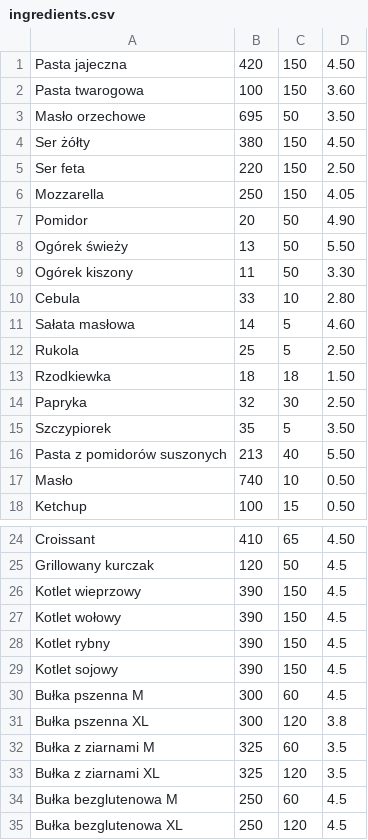
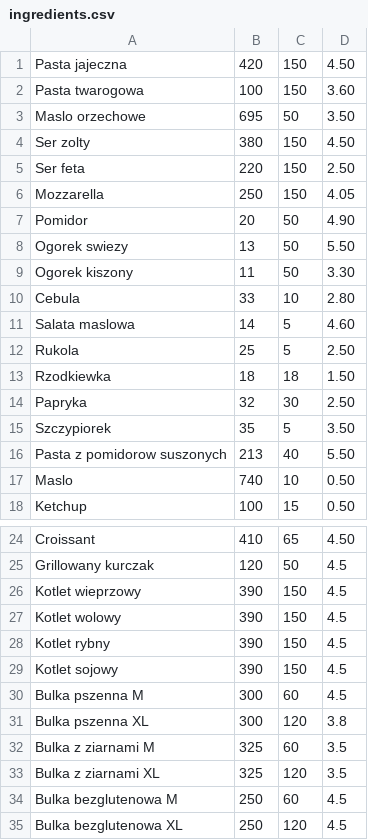
Before and after one commit to ork-a/pan_kanapka, a CSV file: PanKanapka/doc/demo_data_in_csv/ingredients.csv, drawn as a sheet; only a part is shown, gaps mark what is left out.

```diff
--- a/PanKanapka/doc/demo_data_in_csv/ingredients.csv
+++ b/PanKanapka/doc/demo_data_in_csv/ingredients.csv
@@ -2,4 +2,4 @@ Pasta jajeczna,420,150,4.50
 Pasta twarogowa,100,150,3.60
-Masło orzechowe,695,50,3.50
-Ser żółty,380,150,4.50
+Maslo orzechowe,695,50,3.50
+Ser zolty,380,150,4.50
 Ser feta,220,150,2.50
@@ -7,6 +7,6 @@ Mozzarella,250,150,4.05
 Pomidor,20,50,4.90
-Ogórek świeży,13,50,5.50
-Ogórek kiszony,11,50,3.30
+Ogorek swiezy,13,50,5.50
+Ogorek kiszony,11,50,3.30
 Cebula,33,10,2.80
-Sałata masłowa,14,5,4.60
+Salata maslowa,14,5,4.60
 Rukola,25,5,2.50
@@ -15,4 +15,4 @@ Papryka,32,30,2.50
 Szczypiorek,35,5,3.50
-Pasta z pomidorów suszonych,213,40,5.50
-Masło,740,10,0.50
+Pasta z pomidorow suszonych,213,40,5.50
+Maslo,740,10,0.50
 Ketchup,100,15,0.50
@@ -26,10 +26,10 @@ Grillowany kurczak,120,50,4.5
 Kotlet wieprzowy,390,150,4.5
-Kotlet wołowy,390,150,4.5
+Kotlet wolowy,390,150,4.5
 Kotlet rybny,390,150,4.5
 Kotlet sojowy,390,150,4.5
-Bułka pszenna M,300,60,4.5
-Bułka pszenna XL,300,120,3.8
-Bułka z ziarnami M,325,60,3.5
-Bułka z ziarnami XL,325,120,3.5
-Bułka bezglutenowa M,250,60,4.5
-Bułka bezglutenowa XL,250,120,4.5
+Bulka pszenna M,300,60,4.5
+Bulka pszenna XL,300,120,3.8
+Bulka z ziarnami M,325,60,3.5
+Bulka z ziarnami XL,325,120,3.5
+Bulka bezglutenowa M,250,60,4.5
+Bulka bezglutenowa XL,250,120,4.5
```
Also changed, not shown: PanKanapka/doc/demo_data_in_csv/sandwiches.csv, 4 other files.
